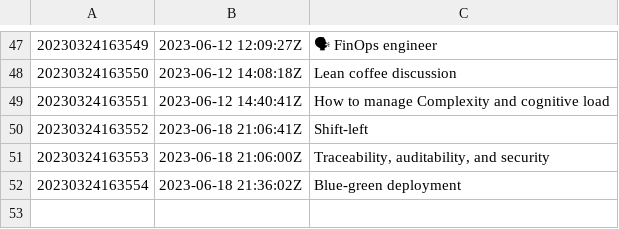
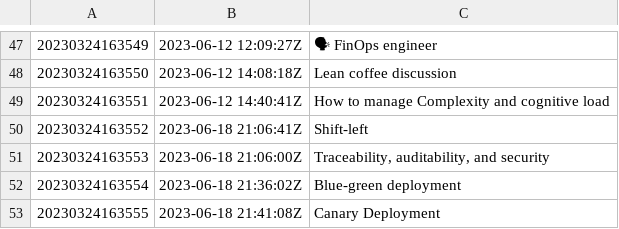
Before and after one commit to AugustasV/zet, a TSV file: dex/nodes.tsv, drawn as a sheet; only a part is shown, gaps mark what is left out; the diff names each change by its address in the sheet, - before the commit and + after, or states it on an @@ line.

Commit message:
Canary Deployment

```diff
--- a/dex/nodes.tsv
+++ b/dex/nodes.tsv
+row 53: 20230324163555 | 2023-06-18 21:41:08Z | Canary Deployment
```
Also changed, not shown: 3 other files.
